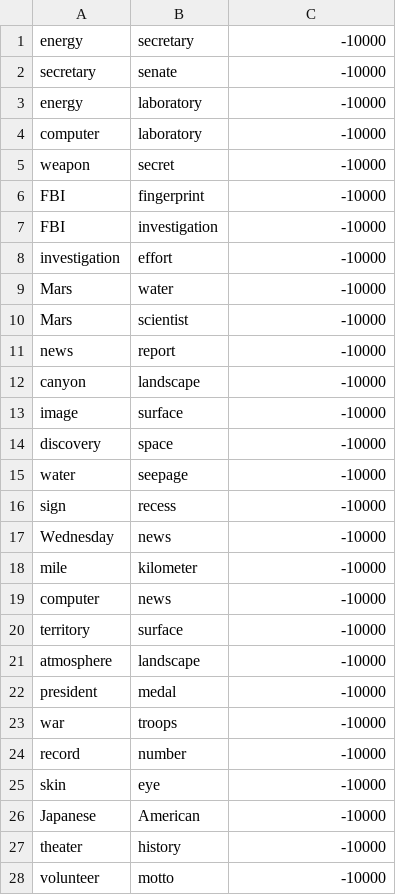
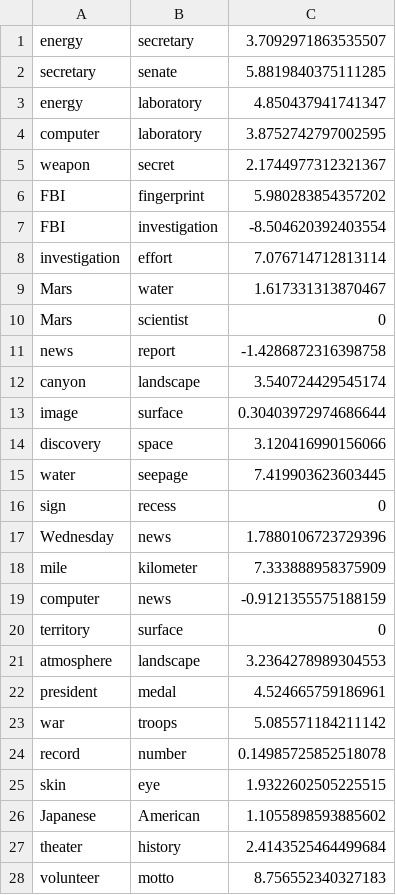
Before and after one commit to Jianbo-Gao/WordSimilarity, a CSV file: result/pagecount/webpmi_set2.csv, drawn as a sheet; only a part is shown; the diff covers the shown part only.

```diff
--- a/result/pagecount/webpmi_set2.csv
+++ b/result/pagecount/webpmi_set2.csv
@@ -1,28 +1,28 @@
-energy,secretary,-10000
-secretary,senate,-10000
-energy,laboratory,-10000
-computer,laboratory,-10000
-weapon,secret,-10000
-FBI,fingerprint,-10000
-FBI,investigation,-10000
-investigation,effort,-10000
-Mars,water,-10000
-Mars,scientist,-10000
-news,report,-10000
-canyon,landscape,-10000
-image,surface,-10000
-discovery,space,-10000
-water,seepage,-10000
-sign,recess,-10000
-Wednesday,news,-10000
-mile,kilometer,-10000
-computer,news,-10000
-territory,surface,-10000
-atmosphere,landscape,-10000
-president,medal,-10000
-war,troops,-10000
-record,number,-10000
-skin,eye,-10000
-Japanese,American,-10000
-theater,history,-10000
-volunteer,motto,-10000
+energy,secretary,3.7092971863535507
+secretary,senate,5.8819840375111285
+energy,laboratory,4.850437941741347
+computer,laboratory,3.8752742797002595
+weapon,secret,2.1744977312321367
+FBI,fingerprint,5.980283854357202
+FBI,investigation,-8.504620392403554
+investigation,effort,7.076714712813114
+Mars,water,1.617331313870467
+Mars,scientist,0
+news,report,-1.4286872316398758
+canyon,landscape,3.540724429545174
+image,surface,0.30403972974686644
+discovery,space,3.120416990156066
+water,seepage,7.419903623603445
+sign,recess,0
+Wednesday,news,1.7880106723729396
+mile,kilometer,7.333888958375909
+computer,news,-0.9121355575188159
+territory,surface,0
+atmosphere,landscape,3.2364278989304553
+president,medal,4.524665759186961
+war,troops,5.085571184211142
+record,number,0.14985725852518078
+skin,eye,1.9322602505225515
+Japanese,American,1.1055898593885602
+theater,history,2.4143525464499684
+volunteer,motto,8.756552340327183
```
Also changed, not shown: 78 edited cells elsewhere in this file, result/pagecount/webdice_set1.csv, result/pagecount/webdice_set2.csv, 5 other files.
